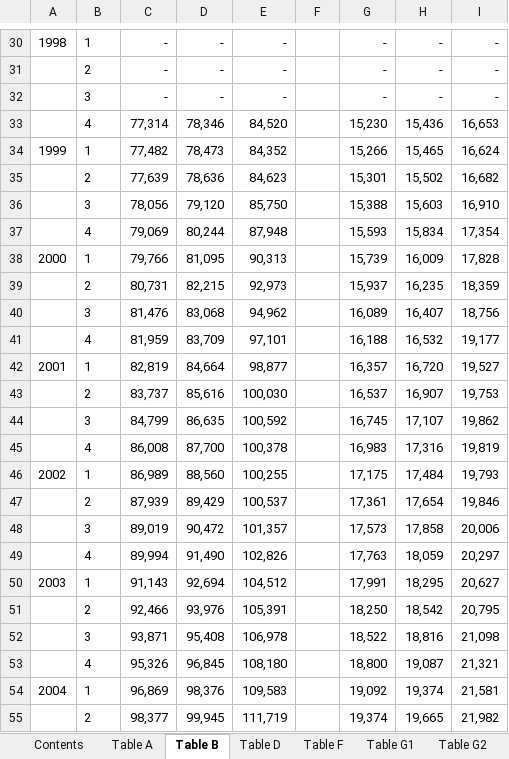
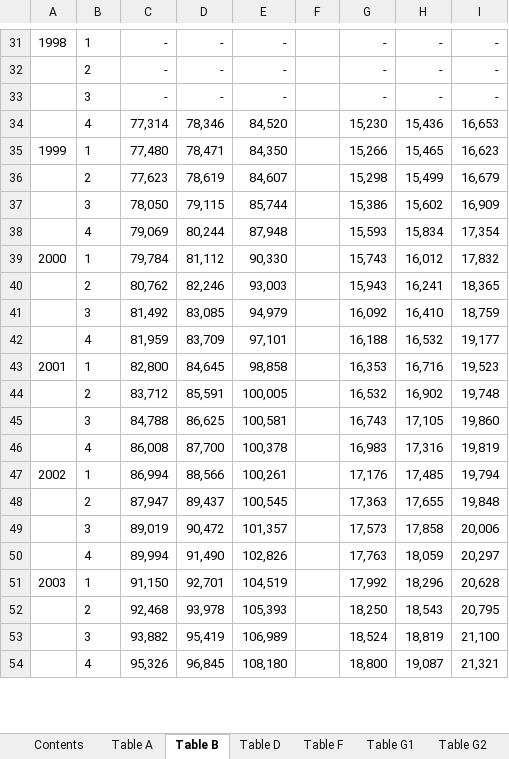
Before and after one commit to sallysemple/ScottishEnergyStatsProcessing, an Excel workbook: Data Sources/QNAS/QNAS.xlsx, sheet Table B, drawn as a sheet; only a part is shown, gaps mark what is left out; values as stored, in another font and other column widths than the file's, no borders; removed rows and columns are numbered as before the commit, all else as after; the diff covers the shown part only; the diff names each change by its address in the sheet, - before the commit and + after, or states it on an @@ line.

```diff
--- a/Data Sources/QNAS/QNAS.xlsx (sheet Table B)
+++ b/Data Sources/QNAS/QNAS.xlsx (sheet Table B)
-C35: 77,482
+C35: 77,480
-D35: 78,473
+D35: 78,471
-E35: 84,352
+E35: 84,350
-I35: 16,624
+I35: 16,623
-row 35:  | 2 | 77,639 | 78,636 | 84,623 |  | 15,301 | 15,502 | 16,682
-row 36:  | 3 | 78,056 | 79,120 | 85,750 |  | 15,388 | 15,603 | 16,910
+row 36:  | 2 | 77,623 | 78,619 | 84,607 |  | 15,298 | 15,499 | 16,679
+row 37:  | 3 | 78,050 | 79,115 | 85,744 |  | 15,386 | 15,602 | 16,909
-row 38: 2000 | 1 | 79,766 | 81,095 | 90,313 |  | 15,739 | 16,009 | 17,828
-row 39:  | 2 | 80,731 | 82,215 | 92,973 |  | 15,937 | 16,235 | 18,359
-row 40:  | 3 | 81,476 | 83,068 | 94,962 |  | 16,089 | 16,407 | 18,756
+row 39: 2000 | 1 | 79,784 | 81,112 | 90,330 |  | 15,743 | 16,012 | 17,832
+row 40:  | 2 | 80,762 | 82,246 | 93,003 |  | 15,943 | 16,241 | 18,365
+row 41:  | 3 | 81,492 | 83,085 | 94,979 |  | 16,092 | 16,410 | 18,759
-row 42: 2001 | 1 | 82,819 | 84,664 | 98,877 |  | 16,357 | 16,720 | 19,527
-row 43:  | 2 | 83,737 | 85,616 | 100,030 |  | 16,537 | 16,907 | 19,753
-row 44:  | 3 | 84,799 | 86,635 | 100,592 |  | 16,745 | 17,107 | 19,862
+row 43: 2001 | 1 | 82,800 | 84,645 | 98,858 |  | 16,353 | 16,716 | 19,523
+row 44:  | 2 | 83,712 | 85,591 | 100,005 |  | 16,532 | 16,902 | 19,748
+row 45:  | 3 | 84,788 | 86,625 | 100,581 |  | 16,743 | 17,105 | 19,860
-row 46: 2002 | 1 | 86,989 | 88,560 | 100,255 |  | 17,175 | 17,484 | 19,793
-row 47:  | 2 | 87,939 | 89,429 | 100,537 |  | 17,361 | 17,654 | 19,846
+row 47: 2002 | 1 | 86,994 | 88,566 | 100,261 |  | 17,176 | 17,485 | 19,794
+row 48:  | 2 | 87,947 | 89,437 | 100,545 |  | 17,363 | 17,655 | 19,848
-row 50: 2003 | 1 | 91,143 | 92,694 | 104,512 |  | 17,991 | 18,295 | 20,627
-row 51:  | 2 | 92,466 | 93,976 | 105,391 |  | 18,250 | 18,542 | 20,795
-row 52:  | 3 | 93,871 | 95,408 | 106,978 |  | 18,522 | 18,816 | 21,098
+row 51: 2003 | 1 | 91,150 | 92,701 | 104,519 |  | 17,992 | 18,296 | 20,628
+row 52:  | 2 | 92,468 | 93,978 | 105,393 |  | 18,250 | 18,543 | 20,795
+row 53:  | 3 | 93,882 | 95,419 | 106,989 |  | 18,524 | 18,819 | 21,100
-row 54: 2004 | 1 | 96,869 | 98,376 | 109,583 |  | 19,092 | 19,374 | 21,581
-row 55:  | 2 | 98,377 | 99,945 | 111,719 |  | 19,374 | 19,665 | 21,982
```
Also changed, not shown: 59 added rows, 55 removed rows and 26 edited cells elsewhere in this sheet, sheet Table D, sheet Table G1, sheet Table X3, sheet Table R, sheet Table I, sheet Table H, 8 more sheets, hidden cells, Data Sources/MANUAL/Smart Meters.xlsx, 14 other files.
